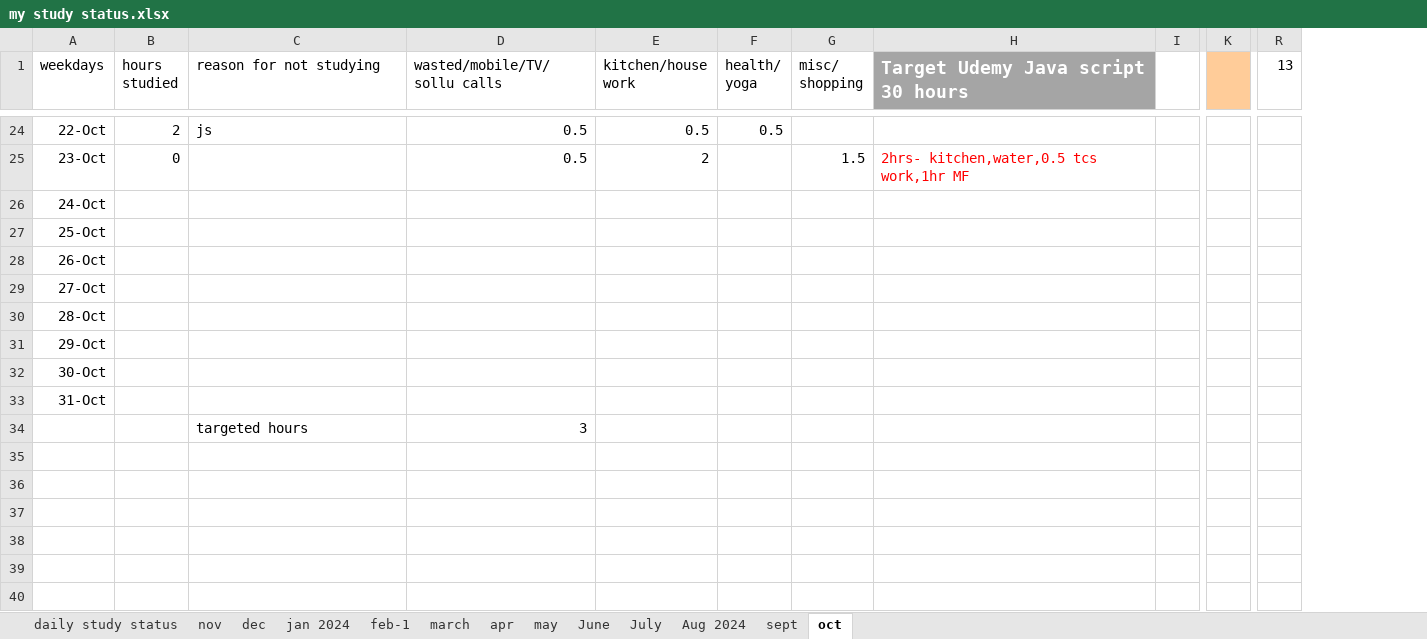
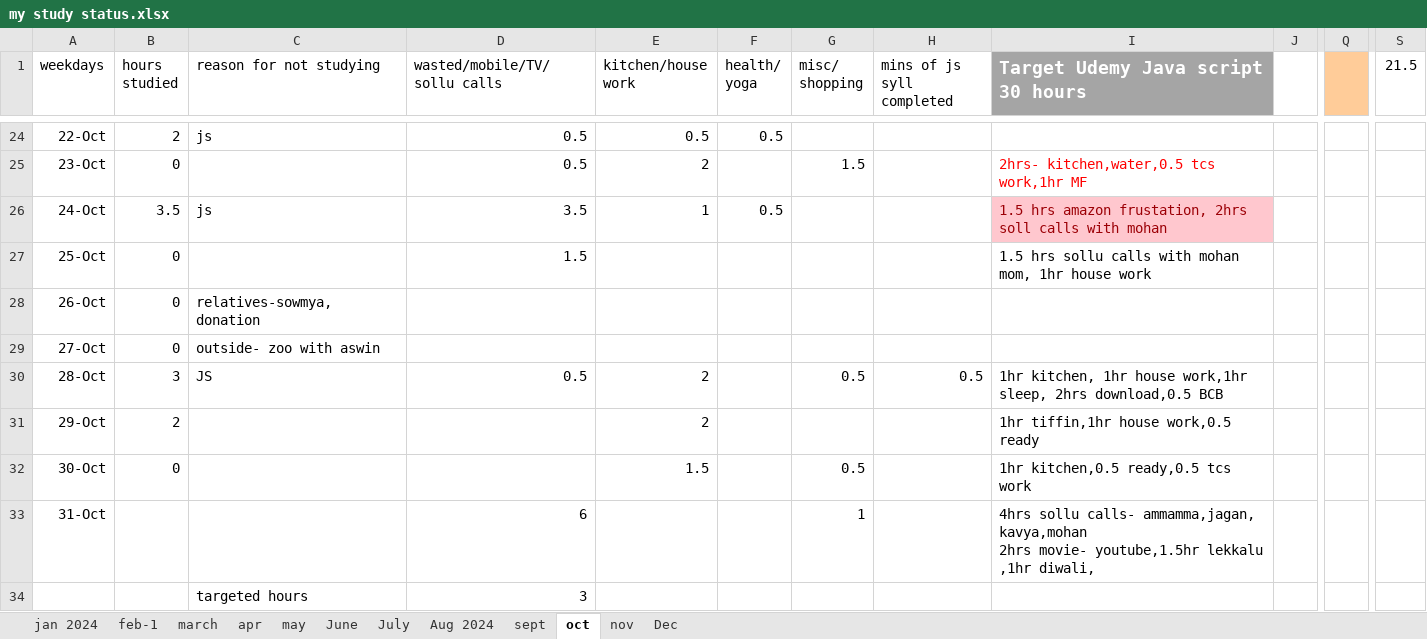
Before and after one commit to manideep-vv/JavaAllSubjectsNotes, an Excel workbook: my study status.xlsx, sheet oct, drawn as a sheet; only a part is shown, gaps mark what is left out; values as stored, in another font and other column widths than the file's, no borders; charts and pictures and conditional formats not drawn; removed rows and columns are numbered as before the commit, all else as after; ↵ is a line break in a cell; the diff covers the shown part only; the diff names each change by its address in the sheet, - before the commit and + after, or states it on an @@ line.

```diff
--- a/my study status.xlsx (sheet oct)
+++ b/my study status.xlsx (sheet oct)
-sheet tab: daily study status
-sheet tab: dec
+sheet tab: Dec
@@ sheet tab order changed: jan 2024 | feb-1 | march | apr | may | June | July | Aug 2024 | sept | oct | nov | Dec @@
+column H (mins of js syll completed), row 30: 0.5
-column K, empty
+column Q, empty
-column R (13), empty
+column S (21.5), empty
-B26 (hours studied): (empty)
+B26 (hours studied): 3.5
-C26 (reason for not studying): (empty)
+C26 (reason for not studying): js
-D26 (wasted/mobile/TV/sollu calls): (empty)
+D26 (wasted/mobile/TV/sollu calls): 3.5
-E26 (kitchen/house work): (empty)
+E26 (kitchen/house work): 1
-F26 (health/ yoga): (empty)
+F26 (health/ yoga): 0.5
-I26: (empty)
+I26: 1.5 hrs amazon frustation, 2hrs soll calls with mohan
-I26 fill: none
+I26 fill: #FFC7CE
-B27:B29 (hours studied): (empty)
+B27:B29 (hours studied): 0
-D27 (wasted/mobile/TV/sollu calls): (empty)
+D27 (wasted/mobile/TV/sollu calls): 1.5
-I27: (empty)
+I27: 1.5 hrs sollu calls with mohan mom, 1hr house work
-C28 (reason for not studying): (empty)
+C28 (reason for not studying): relatives-sowmya, donation
-C29 (reason for not studying): (empty)
+C29 (reason for not studying): outside- zoo with aswin
-B30 (hours studied): (empty)
+B30 (hours studied): 3
-C30 (reason for not studying): (empty)
+C30 (reason for not studying): JS
-D30 (wasted/mobile/TV/sollu calls): (empty)
+D30 (wasted/mobile/TV/sollu calls): 0.5
-E30:E31 (kitchen/house work): (empty)
+E30:E31 (kitchen/house work): 2
-G30 (misc/ shopping): (empty)
+G30 (misc/ shopping): 0.5
-I30: (empty)
+I30: 1hr kitchen, 1hr house work,1hr sleep, 2hrs download,0.5 BCB
-B31 (hours studied): (empty)
+B31 (hours studied): 2
-I31: (empty)
+I31: 1hr tiffin,1hr house work,0.5 ready
-B32 (hours studied): (empty)
+B32 (hours studied): 0
-E32 (kitchen/house work): (empty)
+E32 (kitchen/house work): 1.5
-G32 (misc/ shopping): (empty)
+G32 (misc/ shopping): 0.5
-I32: (empty)
+I32: 1hr kitchen,0.5 ready,0.5 tcs work
-D33 (wasted/mobile/TV/sollu calls): (empty)
+D33 (wasted/mobile/TV/sollu calls): 6
-G33 (misc/ shopping): (empty)
+G33 (misc/ shopping): 1
-I33: (empty)
+I33: 4hrs sollu calls- ammamma,jagan, kavya,mohan ↵ 2hrs movie- youtube,1.5hr lekkalu ,1hr diwali,
```
Also changed, not shown: 1 added row and 1 removed row elsewhere in this sheet, sheet nov, charts or pictures, 33 other files.
